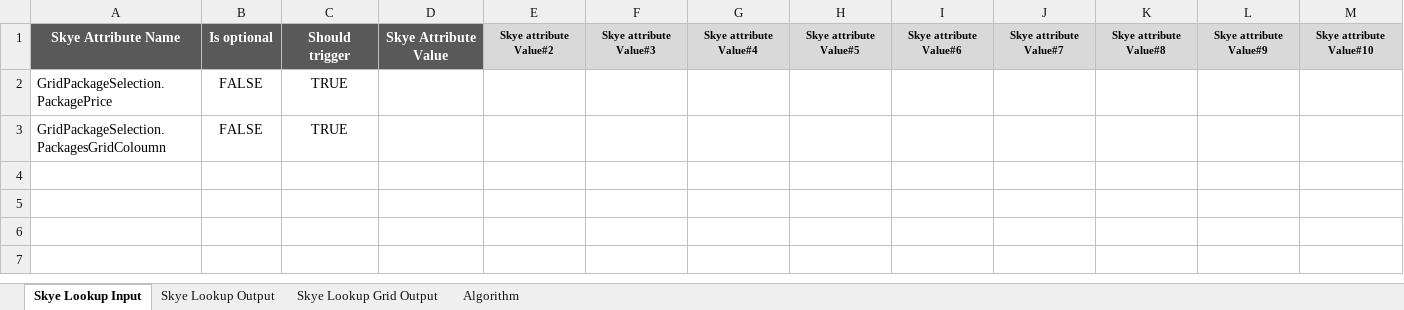
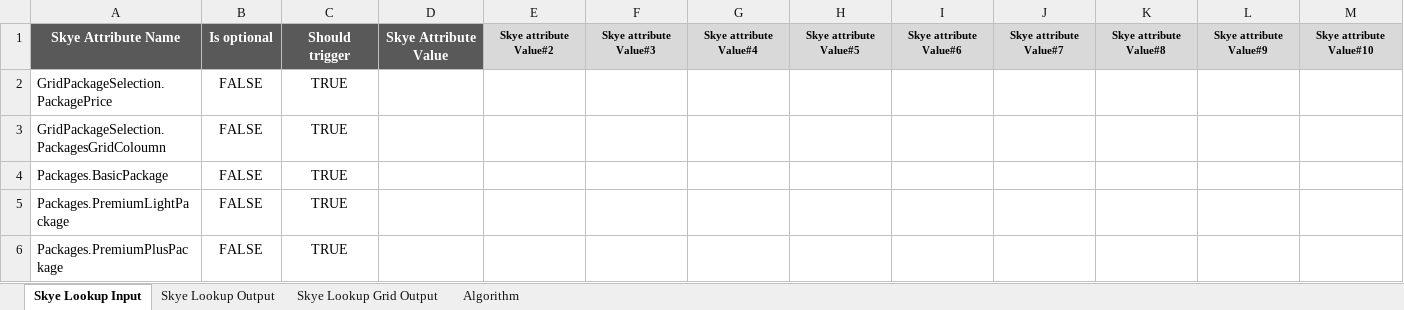
Before and after one commit to popcsenge/git_training_sandbox, an Excel workbook: Laszlo_Papp/Training/Motor/PackageGridCalculationExcel.xlsx, sheet Skye Lookup Input, drawn as a sheet; values as stored, in another font and other column widths than the file's, no borders; the diff names each change by its address in the sheet, - before the commit and + after, or states it on an @@ line.

Commit message:
Grid finally working

```diff
--- a/Laszlo_Papp/Training/Motor/PackageGridCalculationExcel.xlsx (sheet Skye Lookup Input)
+++ b/Laszlo_Papp/Training/Motor/PackageGridCalculationExcel.xlsx (sheet Skye Lookup Input)
+row 4: Packages.BasicPackage | FALSE | TRUE
+row 5: Packages.PremiumLightPackage | FALSE | TRUE
+row 6: Packages.PremiumPlusPackage | FALSE | TRUE
```
Also changed, not shown: 5 other files.
